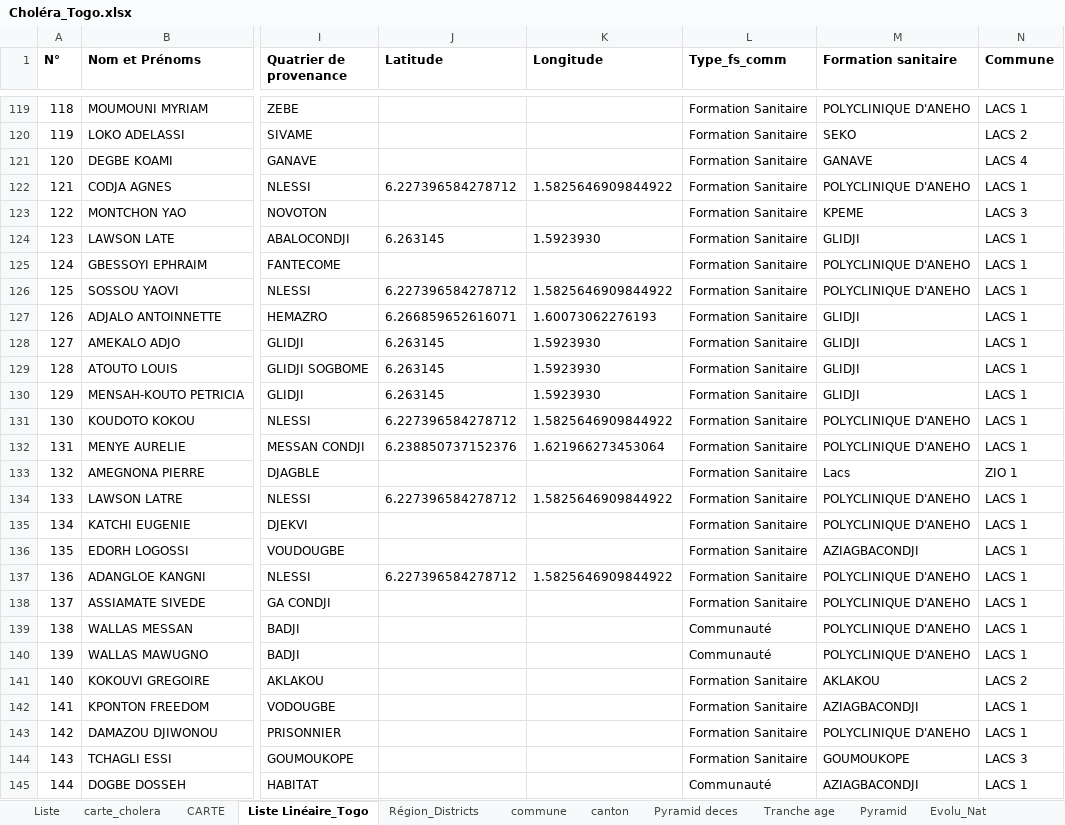
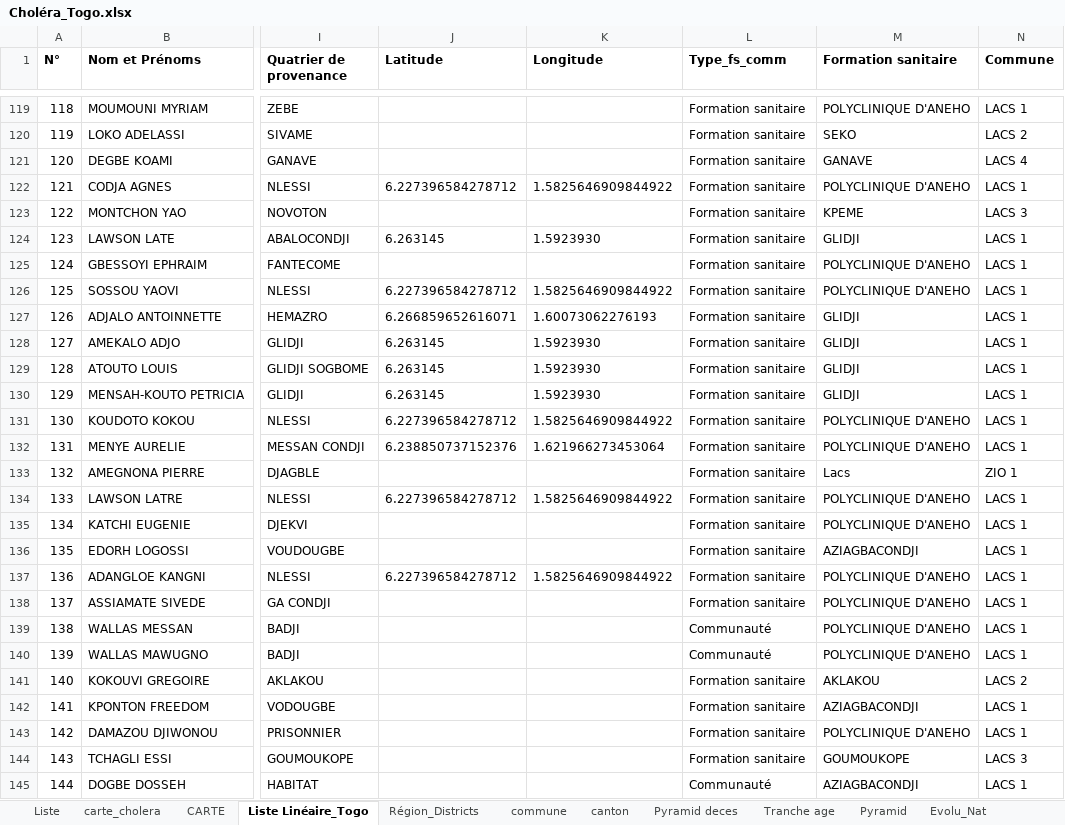
Before and after one commit to richareskodata/Togo-Heath-Data-Dashbord, an Excel workbook: data/Choléra_Togo.xlsx, sheet Liste Linéaire_Togo, drawn as a sheet; only a part is shown, gaps mark what is left out; values as stored, in another font and other column widths than the file's, no borders; conditional formats and table styles not drawn; the diff covers the shown part only; the diff names each change by its address in the sheet, - before the commit and + after, or states it on an @@ line.

```diff
--- a/data/Choléra_Togo.xlsx (sheet Liste Linéaire_Togo)
+++ b/data/Choléra_Togo.xlsx (sheet Liste Linéaire_Togo)
-L119:L138 (Type_fs_comm): Formation Sanitaire
+L119:L138 (Type_fs_comm): Formation sanitaire
-L141:L144 (Type_fs_comm): Formation Sanitaire
+L141:L144 (Type_fs_comm): Formation sanitaire
```
Also changed, not shown: 71 edited cells and cell formats elsewhere in this sheet, sheet BASEDB, charts or pictures.
